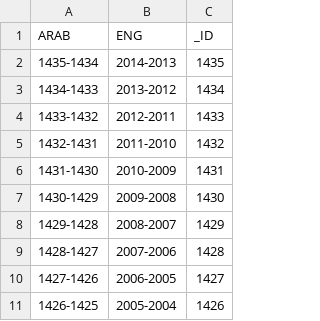
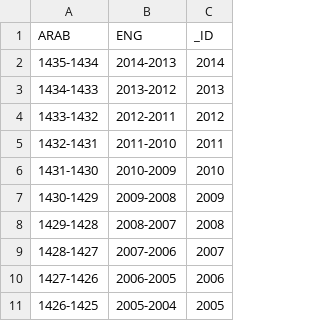
Before and after one commit to tesorieror/KAUParser, a CSV file: KAUParser/input/yr-dict.csv, drawn as a sheet.

```diff
--- a/KAUParser/input/yr-dict.csv
+++ b/KAUParser/input/yr-dict.csv
@@ -1,11 +1,11 @@
 ARAB;ENG;_ID
-1435-1434;2014-2013;1435
-1434-1433;2013-2012;1434
-1433-1432;2012-2011;1433
-1432-1431;2011-2010;1432
-1431-1430;2010-2009;1431
-1430-1429;2009-2008;1430
-1429-1428;2008-2007;1429
-1428-1427;2007-2006;1428
-1427-1426;2006-2005;1427
-1426-1425;2005-2004;1426
+1435-1434;2014-2013;2014
+1434-1433;2013-2012;2013
+1433-1432;2012-2011;2012
+1432-1431;2011-2010;2011
+1431-1430;2010-2009;2010
+1430-1429;2009-2008;2009
+1429-1428;2008-2007;2008
+1428-1427;2007-2006;2007
+1427-1426;2006-2005;2006
+1426-1425;2005-2004;2005
```
Also changed, not shown: 43 other files.
